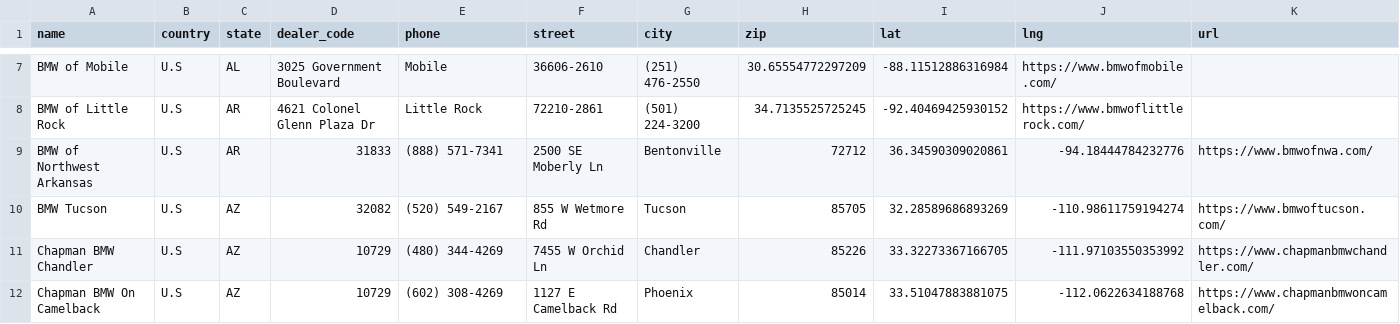
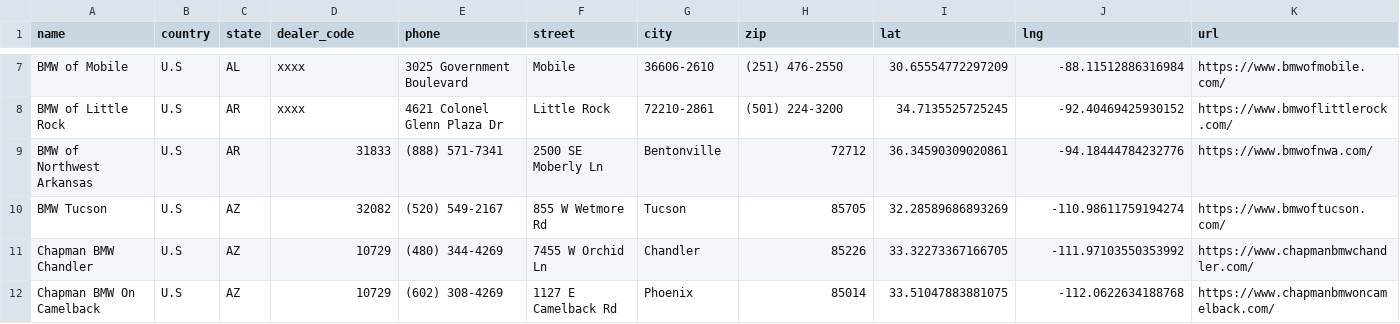
Before and after one commit to Sman19/DEALER-MAP, a CSV file: bmw_dealers.csv, drawn as a sheet; only a part is shown, gaps mark what is left out; the diff covers the shown part only; the diff names each change by its address in the sheet, - before the commit and + after, or states it on an @@ line.

Commit message:
Update bmw_dealers.csv

```diff
--- a/bmw_dealers.csv
+++ b/bmw_dealers.csv
-D7 (dealer_code): 3025 Government Boulevard
+D7 (dealer_code): xxxx
-E7 (phone): Mobile
+E7 (phone): 3025 Government Boulevard
-F7 (street): 36606-2610
+F7 (street): Mobile
-G7 (city): (251) 476-2550
+G7 (city): 36606-2610
-H7 (zip): 30.65554772297209
+H7 (zip): (251) 476-2550
-I7 (lat): -88.11512886316984
+I7 (lat): 30.65554772297209
-J7 (lng): https://www.bmwofmobile.com/
+J7 (lng): -88.11512886316984
-K7 (url): (empty)
+K7 (url): https://www.bmwofmobile.com/
-D8 (dealer_code): 4621 Colonel Glenn Plaza Dr
+D8 (dealer_code): xxxx
-E8 (phone): Little Rock
+E8 (phone): 4621 Colonel Glenn Plaza Dr
-F8 (street): 72210-2861
+F8 (street): Little Rock
-G8 (city): (501) 224-3200
+G8 (city): 72210-2861
-H8 (zip): 34.7135525725245
+H8 (zip): (501) 224-3200
-I8 (lat): -92.40469425930152
+I8 (lat): 34.7135525725245
-J8 (lng): https://www.bmwoflittlerock.com/
+J8 (lng): -92.40469425930152
-K8 (url): (empty)
+K8 (url): https://www.bmwoflittlerock.com/
```
Also changed, not shown: 32 edited cells elsewhere in this file.
